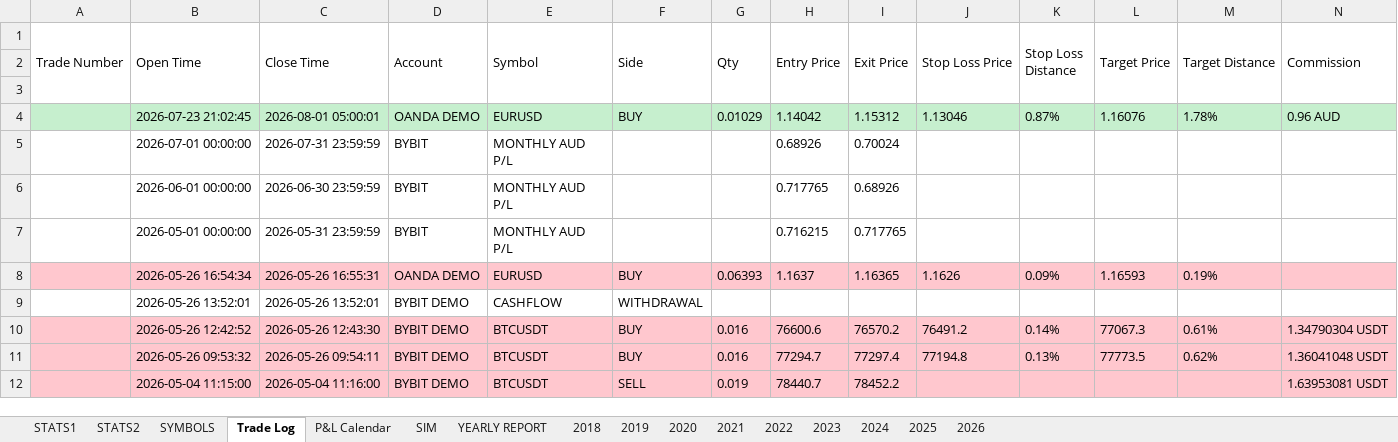
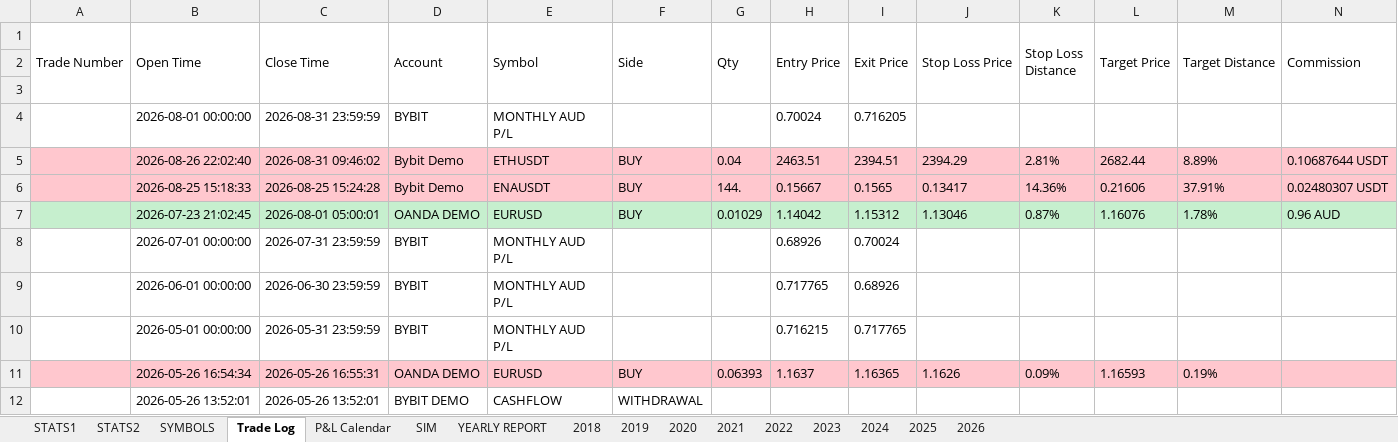
Before and after one commit to alexpsym/CODEX, an Excel workbook: journal/Trading Journal.xlsx, sheet Trade Log, drawn as a sheet; only a part is shown; the shorter side is filled out with more unchanged rows; values as stored, in another font and other column widths than the file's, no borders; conditional formats not drawn; rows hold the shown columns only; the diff names each change by its address in the sheet, - before the commit and + after, or states it on an @@ line.

```diff
--- a/journal/Trading Journal.xlsx (sheet Trade Log)
+++ b/journal/Trading Journal.xlsx (sheet Trade Log)
+row 4:  | 2026-08-01 00:00:00 | 2026-08-31 23:59:59 | BYBIT | MONTHLY AUD P/L |  |  | 0.70024 | 0.716205
+row 5:  | 2026-08-26 22:02:40 | 2026-08-31 09:46:02 | Bybit Demo | ETHUSDT | BUY | 0.04 | 2463.51 | 2394.51 | 2394.29 | 2.81% | 2682.44 | 8.89% | 0.10687644 USDT
+row 6:  | 2026-08-25 15:18:33 | 2026-08-25 15:24:28 | Bybit Demo | ENAUSDT | BUY | 144. | 0.15667 | 0.1565 | 0.13417 | 14.36% | 0.21606 | 37.91% | 0.02480307 USDT
```
Also changed, not shown: sheet 2026, sheet YEARLY REPORT, sheet STATS1, sheet SYMBOLS, sheet P&L Calendar, hidden cells, 6 other files.
